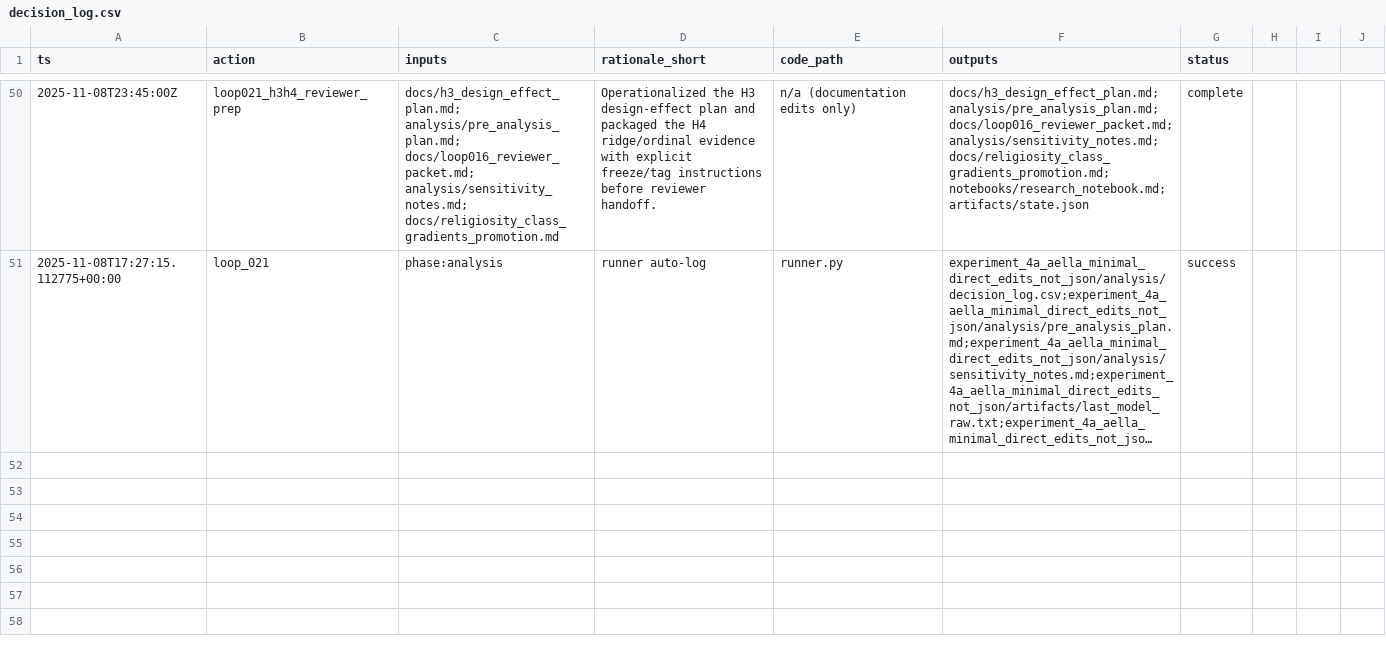
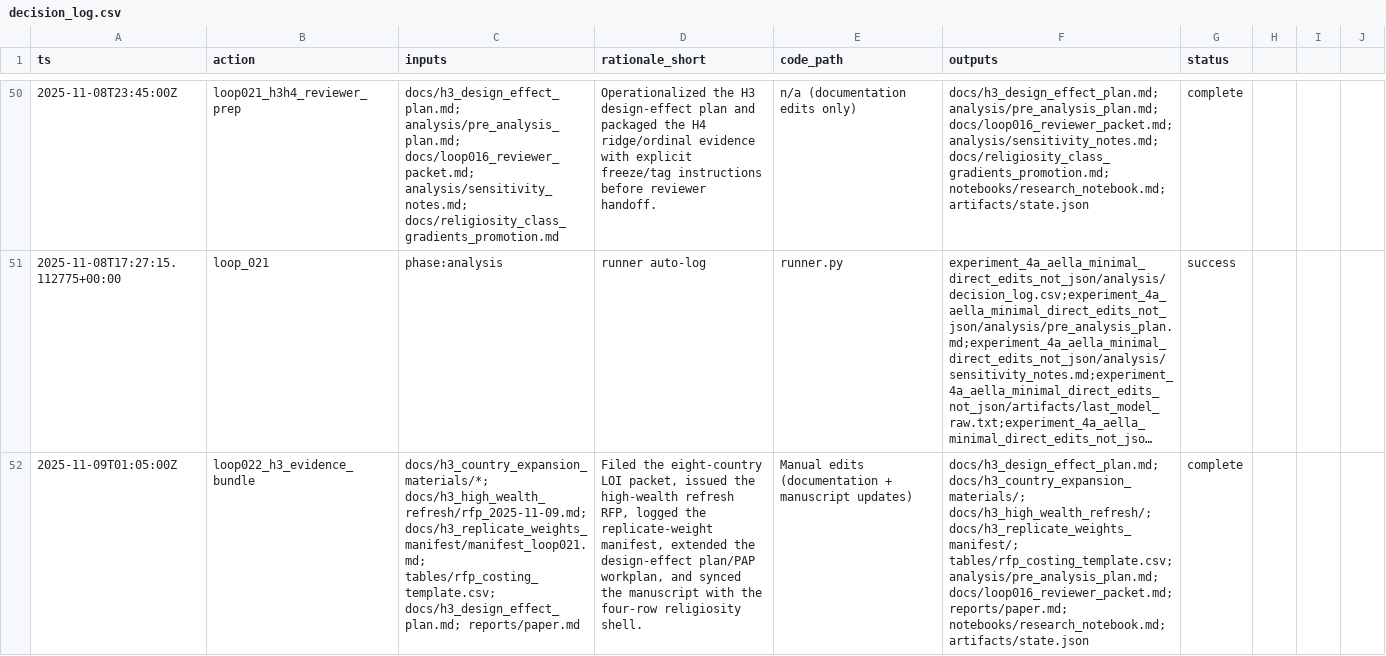
Before and after one commit to whp-wessel/ai_scientist, a CSV file: experiment_4a_aella_minimal_direct_edits_not_json/analysis/decision_log.csv, drawn as a sheet; only a part is shown, gaps mark what is left out; long unchanged cells end in …; the diff covers the shown part only; the diff names each change by its address in the sheet, - before the commit and + after, or states it on an @@ line.

Commit message:
loop022: add H3 evidence bundle and sync religiosity shell

```diff
--- a/experiment_4a_aella_minimal_direct_edits_not_json/analysis/decision_log.csv
+++ b/experiment_4a_aella_minimal_direct_edits_not_json/analysis/decision_log.csv
+row 52: 2025-11-09T01:05:00Z | loop022_h3_evidence_bundle | docs/h3_country_expansion_materials/*; docs/h3_high_wealth_refresh/rfp_2025-11-09.md; docs/h3_replicate_weights_manifest/manifest_loop021.md; tables/rfp_costing_template.csv; docs/h3_design_effect_plan.md; reports/paper.md | Filed the eight-country LOI packet, issued the high-wealth refresh RFP, logged the replicate-weight manifest, extended the design-effect plan/PAP workplan, and synced the manuscript with the four-row religiosity shell. | Manual edits (documentation + manuscript updates) | docs/h3_design_effect_plan.md; docs/h3_country_expansion_materials/; docs/h3_high_wealth_refresh/; docs/h3_replicate_weights_manifest/; tables/rfp_costing_template.csv; analysis/pre_analysis_plan.md; docs/loop016_reviewer_packet.md; reports/paper.md; notebooks/research_notebook.md; artifacts/state.json | complete
```
Also changed, not shown: 1 added row elsewhere in this file, 23 other files.
